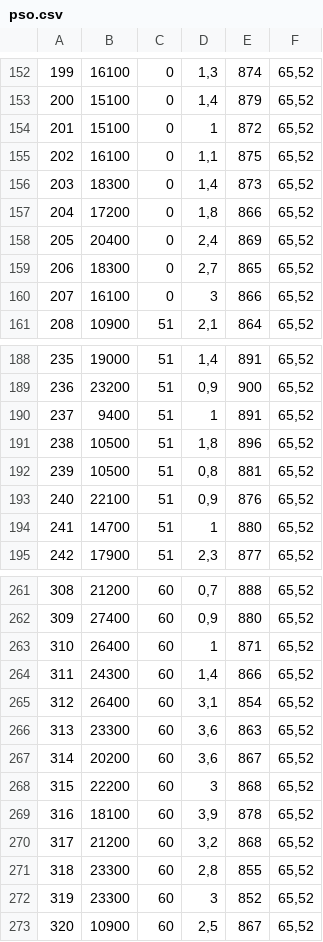
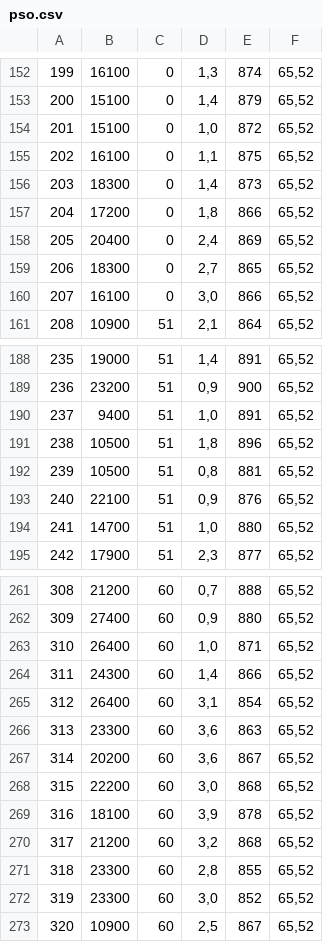
Before and after one commit to rivaldiazh/pso, a CSV file: pso.csv, drawn as a sheet; only a part is shown, gaps mark what is left out; the diff covers the shown part only.

```diff
--- a/pso.csv
+++ b/pso.csv
@@ -153,3 +153,3 @@
 200;15100;0;1,4;879;65,52
-201;15100;0;1;872;65,52
+201;15100;0;1,0;872;65,52
 202;16100;0;1,1;875;65,52
@@ -159,3 +159,3 @@
 206;18300;0;2,7;865;65,52
-207;16100;0;3;866;65,52
+207;16100;0;3,0;866;65,52
 208;10900;51;2,1;864;65,52
@@ -189,3 +189,3 @@
 236;23200;51;0,9;900;65,52
-237;9400;51;1;891;65,52
+237;9400;51;1,0;891;65,52
 238;10500;51;1,8;896;65,52
@@ -193,3 +193,3 @@
 240;22100;51;0,9;876;65,52
-241;14700;51;1;880;65,52
+241;14700;51;1,0;880;65,52
 242;17900;51;2,3;877;65,52
@@ -262,3 +262,3 @@
 309;27400;60;0,9;880;65,52
-310;26400;60;1;871;65,52
+310;26400;60;1,0;871;65,52
 311;24300;60;1,4;866;65,52
@@ -267,3 +267,3 @@
 314;20200;60;3,6;867;65,52
-315;22200;60;3;868;65,52
+315;22200;60;3,0;868;65,52
 316;18100;60;3,9;878;65,52
@@ -271,3 +271,3 @@
 318;23300;60;2,8;855;65,52
-319;23300;60;3;852;65,52
+319;23300;60;3,0;852;65,52
 320;10900;60;2,5;867;65,52
```
Also changed, not shown: 16 edited cells elsewhere in this file.
